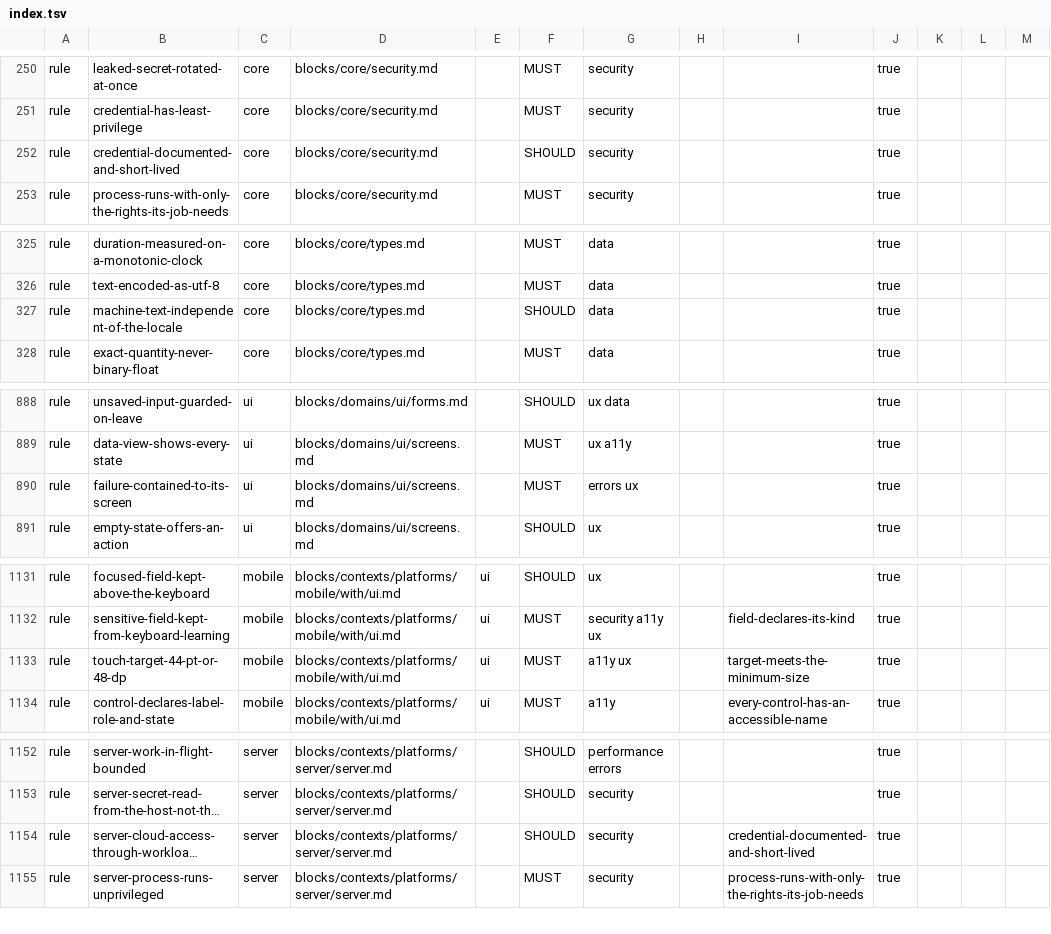
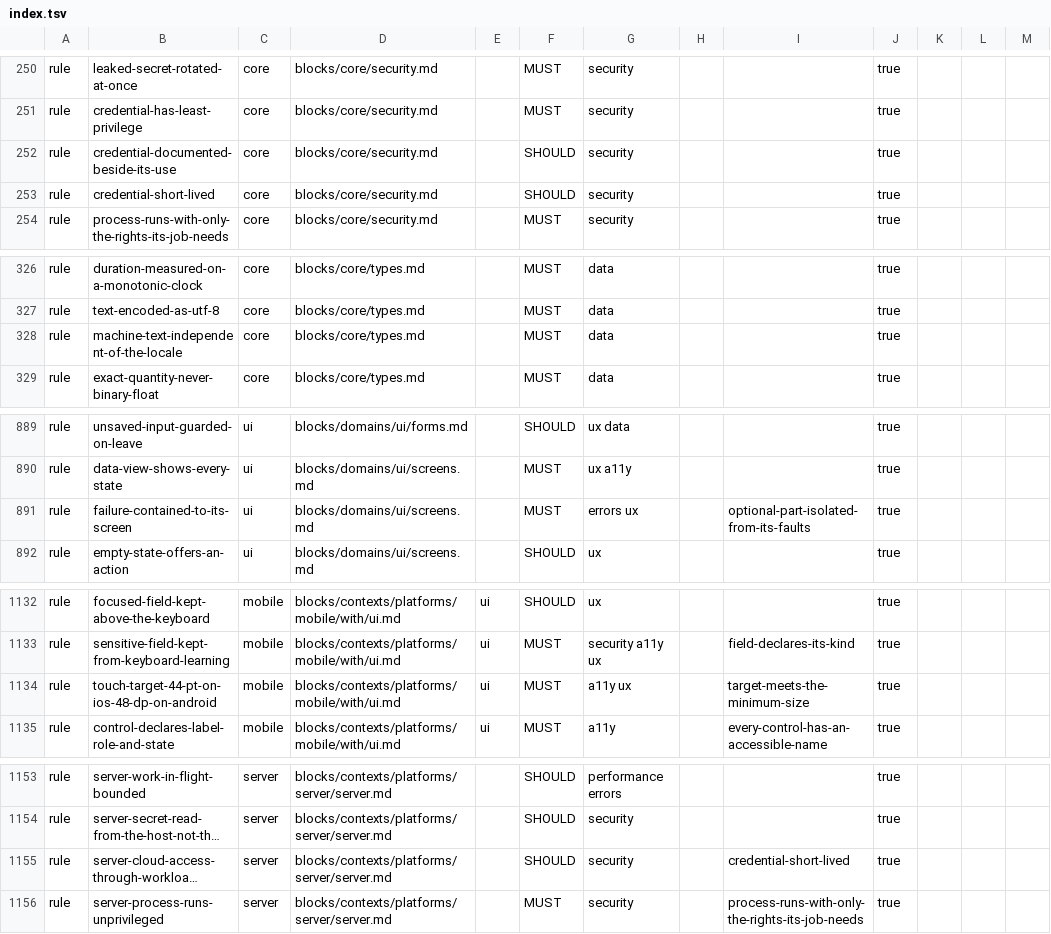
Before and after one commit to droneey/constitution, a TSV file: digests/index.tsv, drawn as a sheet; only a part is shown, gaps mark what is left out; long unchanged cells end in …; addresses are those after the commit; the diff names each change by its address in the sheet, - before the commit and + after, or states it on an @@ line.

Commit message:
fix: Close what the fifteenth review found in core and the contexts

```diff
--- a/digests/index.tsv
+++ b/digests/index.tsv
-B252: credential-documented-and-short-lived
+B252: credential-documented-beside-its-use
+row 253: rule | credential-short-lived | core | blocks/core/security.md |  | SHOULD | security |  |  | true
-F328: SHOULD
+F328: MUST
-I891: (empty)
+I891: optional-part-isolated-from-its-faults
-B1134: touch-target-44-pt-or-48-dp
+B1134: touch-target-44-pt-on-ios-48-dp-on-android
-I1155: credential-documented-and-short-lived
+I1155: credential-short-lived
```
Also changed, not shown: 32 other files.
